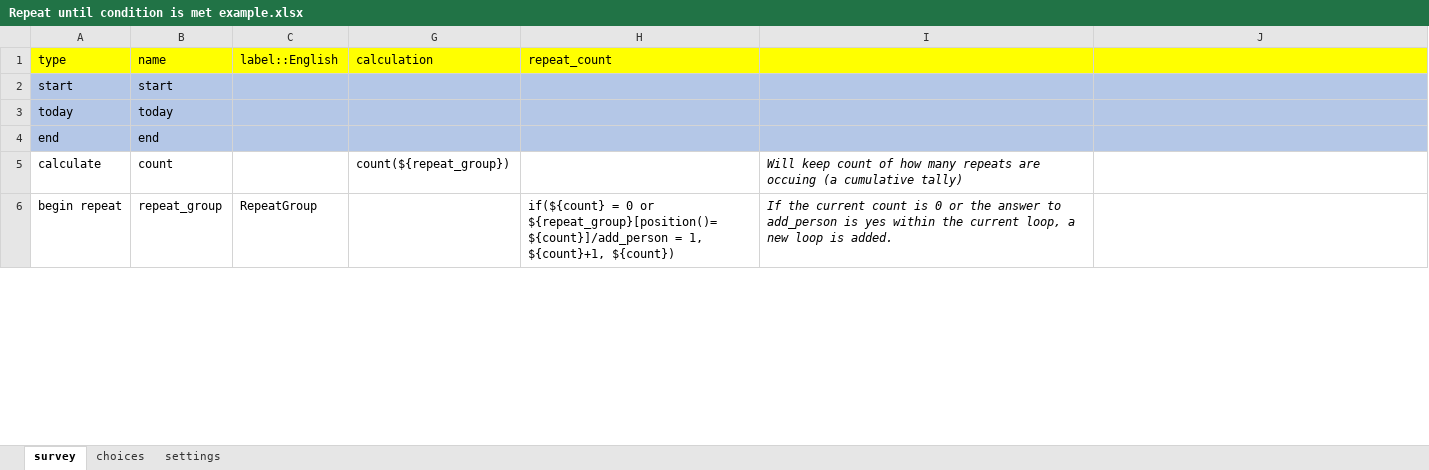
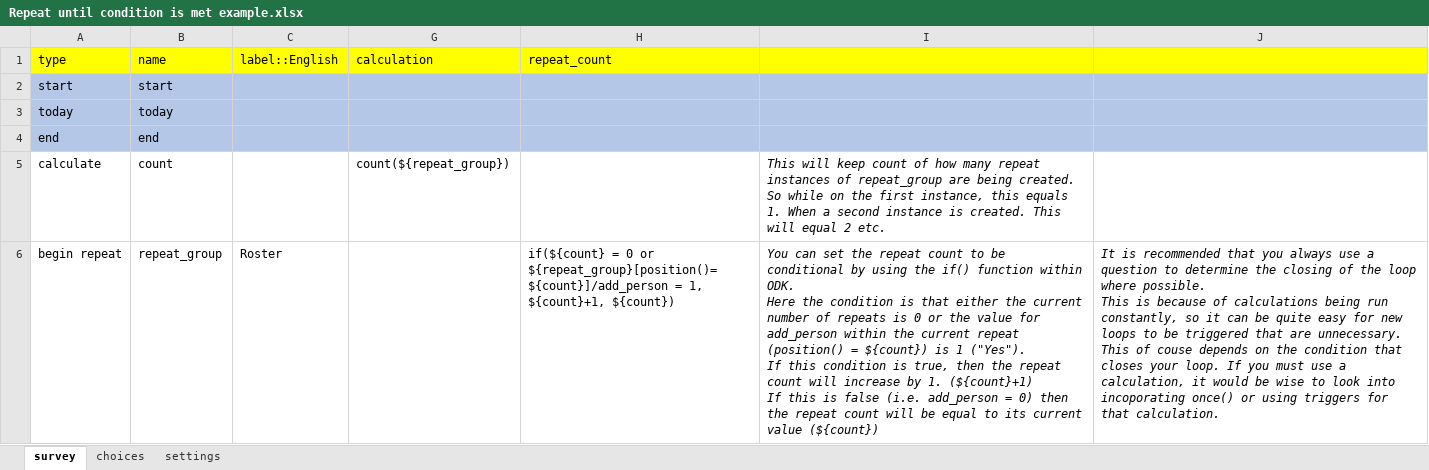
Before and after one commit to stats4sd/xlsform_examples, an Excel workbook: Repeat until condition is met example.xlsx, sheet survey, drawn as a sheet; only a part is shown; values as stored, in another font and other column widths than the file's, no borders; conditional formats not drawn; ↵ is a line break in a cell; the diff covers the shown part only; the diff names each change by its address in the sheet, - before the commit and + after, or states it on an @@ line.

```diff
--- a/Repeat until condition is met example.xlsx (sheet survey)
+++ b/Repeat until condition is met example.xlsx (sheet survey)
-I5: Will keep count of how many repeats are occuing (a cumulative tally)
+I5: This will keep count of how many repeat instances of repeat_group are being created. So while on the first instance, this equals 1. When a second instance is created. This will equal 2 etc.
-C6: RepeatGroup
+C6: Roster
-I6: If the current count is 0 or the answer to add_person is yes within the current loop, a new loop is added.
+I6: You can set the repeat count to be conditional by using the if() function within ODK. ↵ Here the condition is that either the current number of repeats is 0 or the value for add_person within the current repeat (position() = ${count}) is 1 ("Yes"). ↵ If this condition is true, then the repeat count will increase by 1. (${count}+1) ↵ If this is false (i.e. add_person = 0) then the repeat count will be equal to its current value (${count})
-J6: (empty)
+J6: It is recommended that you always use a question to determine the closing of the loop where possible. ↵ This is because of calculations being run constantly, so it can be quite easy for new loops to be triggered that are unnecessary. ↵ This of couse depends on the condition that closes your loop. If you must use a calculation, it would be wise to look into incoporating once() or using triggers for that calculation.
```
Also changed, not shown: 2 edited cells elsewhere in this sheet, sheet settings, Join two lists of answers together and repeat over them example.xlsx, Multiple select choice filter example.xlsx, 4 other files.
